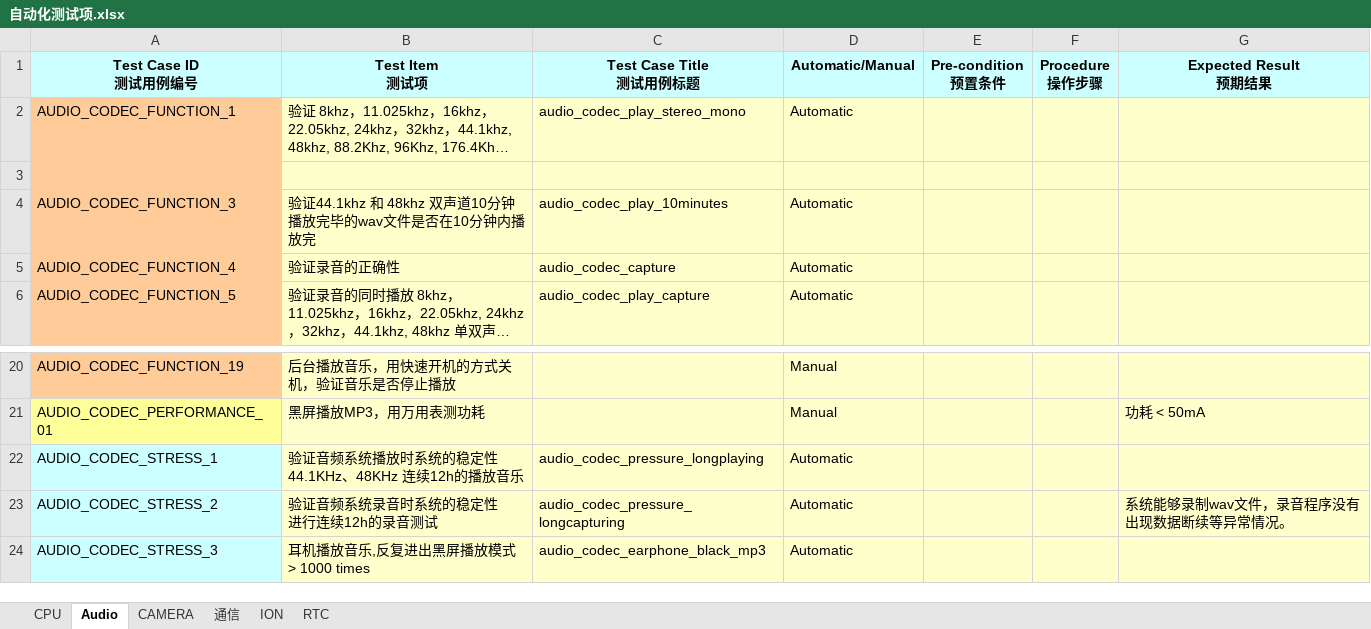
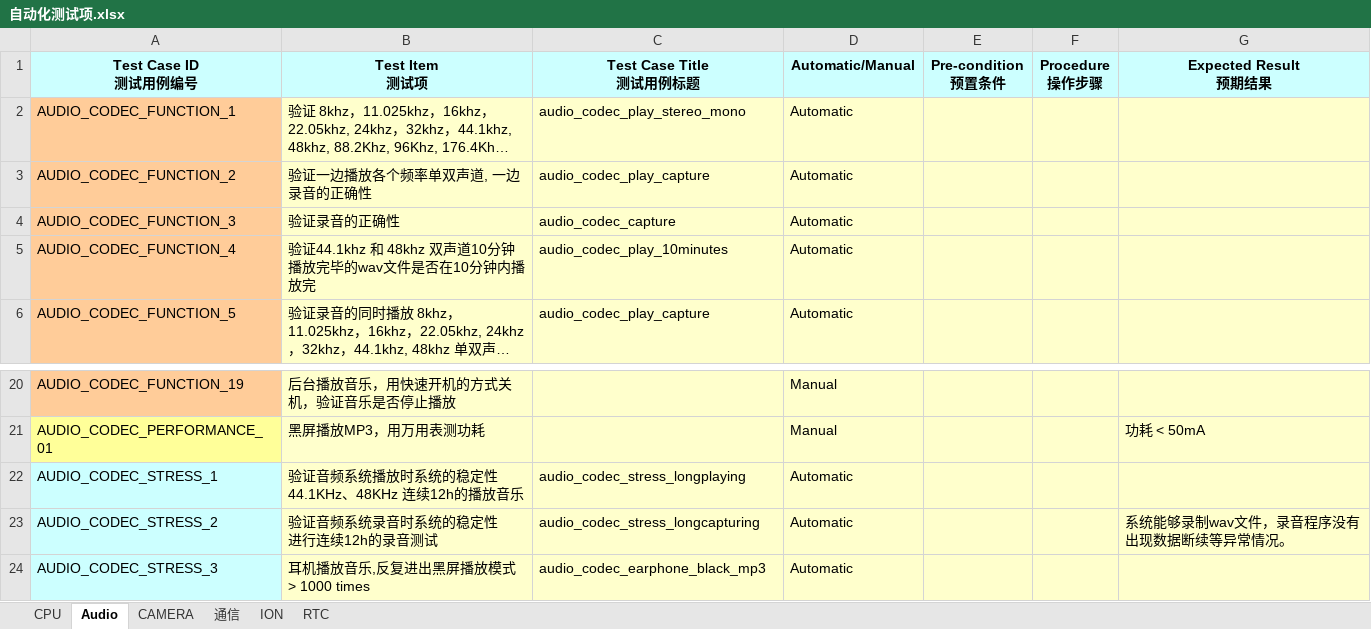
Before and after one commit to dmpatel151282/note, an Excel workbook: work_log/1_2014_1_28_编写测试用例/自动化测试项.xlsx, sheet Audio, drawn as a sheet; only a part is shown, gaps mark what is left out; long unchanged cells end in …; values as stored, in another font and other column widths than the file's, no borders; the diff names each change by its address in the sheet, - before the commit and + after, or states it on an @@ line.

```diff
--- a/work_log/1_2014_1_28_编写测试用例/自动化测试项.xlsx (sheet Audio)
+++ b/work_log/1_2014_1_28_编写测试用例/自动化测试项.xlsx (sheet Audio)
-row 3: (empty)
+row 3: AUDIO_CODEC_FUNCTION_2 | 验证一边播放各个频率单双声道, 一边录音的正确性 | audio_codec_play_capture | Automatic
-B4 (Test Item 测试项): 验证44.1khz 和 48khz 双声道10分钟播放完毕的wav文件是否在10分钟内播放完
+B4 (Test Item 测试项): 验证录音的正确性
-C4 (Test Case Title 测试用例标题): audio_codec_play_10minutes
+C4 (Test Case Title 测试用例标题): audio_codec_capture
-B5 (Test Item 测试项): 验证录音的正确性
+B5 (Test Item 测试项): 验证44.1khz 和 48khz 双声道10分钟播放完毕的wav文件是否在10分钟内播放完
-C5 (Test Case Title 测试用例标题): audio_codec_capture
+C5 (Test Case Title 测试用例标题): audio_codec_play_10minutes
-C22 (Test Case Title 测试用例标题): audio_codec_pressure_longplaying
+C22 (Test Case Title 测试用例标题): audio_codec_stress_longplaying
-C23 (Test Case Title 测试用例标题): audio_codec_pressure_longcapturing
+C23 (Test Case Title 测试用例标题): audio_codec_stress_longcapturing
```
Also changed, not shown: sheet 通信, 51 other files.
